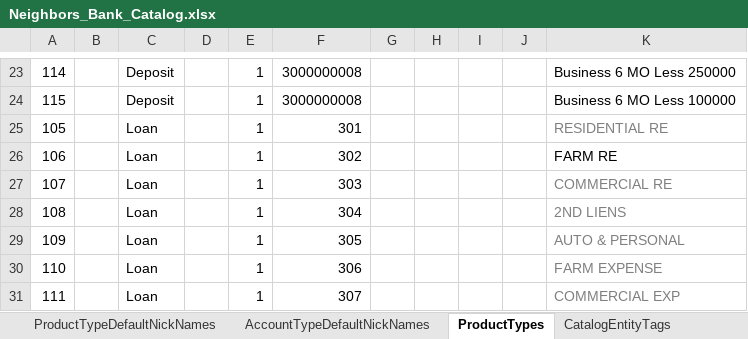
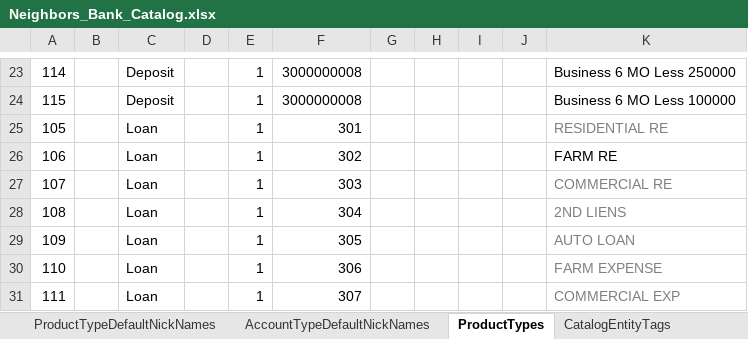
Before and after one commit to nymbusinc/nymbusolbapp, an Excel workbook: banks/neighbors/catalog/Neighbors_Bank_Catalog.xlsx, sheet ProductTypes, drawn as a sheet; only a part is shown, gaps mark what is left out; values as stored, in another font and other column widths than the file's, no borders; the diff names each change by its address in the sheet, - before the commit and + after, or states it on an @@ line.

Commit message:
Update Neighbors_Bank_Catalog.xlsx

```diff
--- a/banks/neighbors/catalog/Neighbors_Bank_Catalog.xlsx (sheet ProductTypes)
+++ b/banks/neighbors/catalog/Neighbors_Bank_Catalog.xlsx (sheet ProductTypes)
-K29: AUTO & PERSONAL
+K29: AUTO LOAN
```
